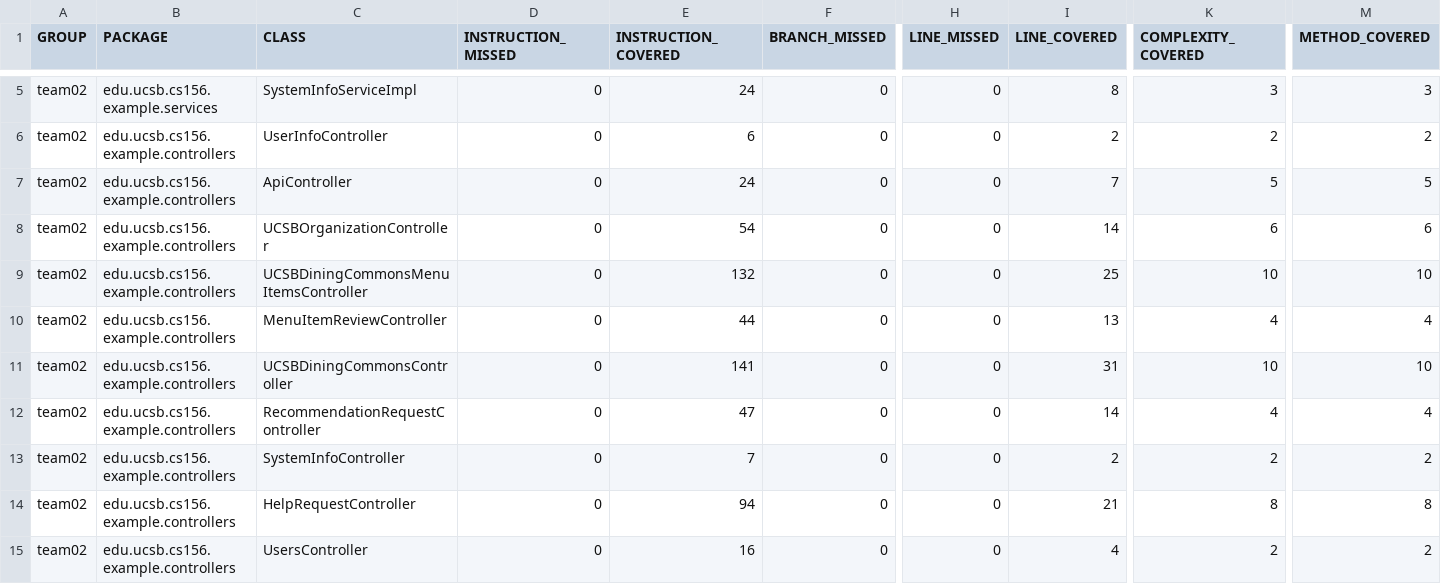
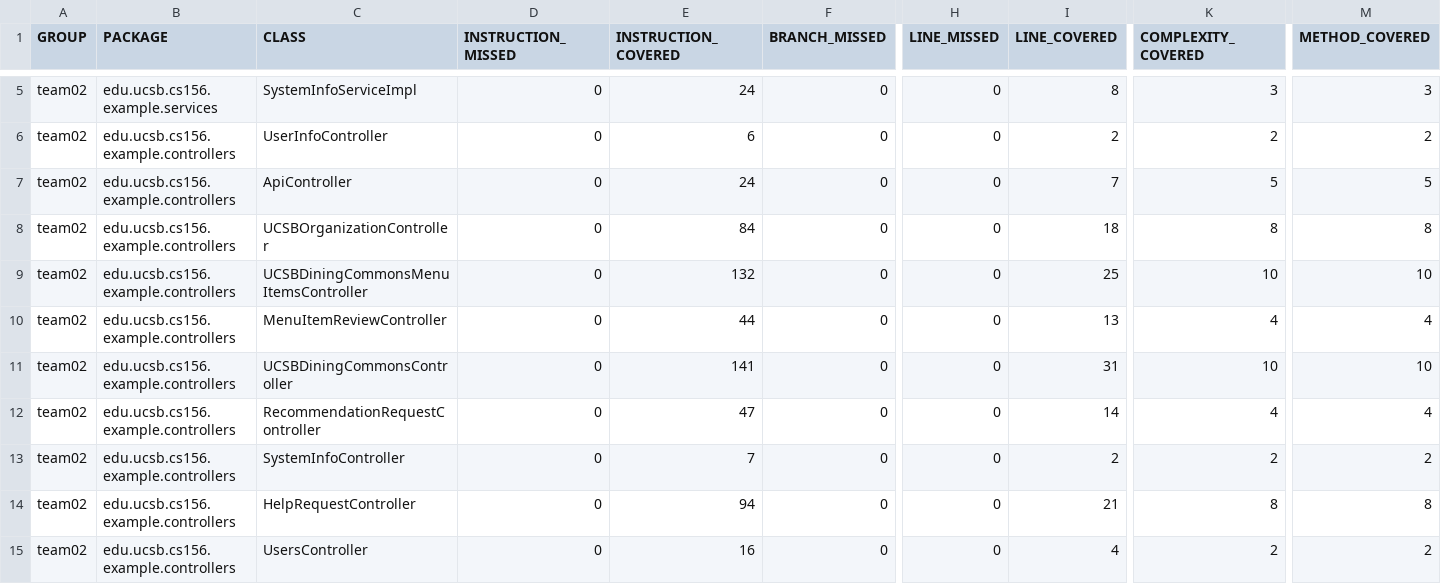
Before and after one commit to ucsb-cs156-f23/team02-f23-5pm-2, a CSV file: jacoco/jacoco.csv, drawn as a sheet; only a part is shown, gaps mark what is left out; the diff names each change by its address in the sheet, - before the commit and + after, or states it on an @@ line.

```diff
--- a/jacoco/jacoco.csv
+++ b/jacoco/jacoco.csv
-E8 (INSTRUCTION_COVERED): 54
+E8 (INSTRUCTION_COVERED): 84
-I8 (LINE_COVERED): 14
+I8 (LINE_COVERED): 18
-K8 (COMPLEXITY_COVERED): 6
+K8 (COMPLEXITY_COVERED): 8
-M8 (METHOD_COVERED): 6
+M8 (METHOD_COVERED): 8
```
Also changed, not shown: 7 other files.
